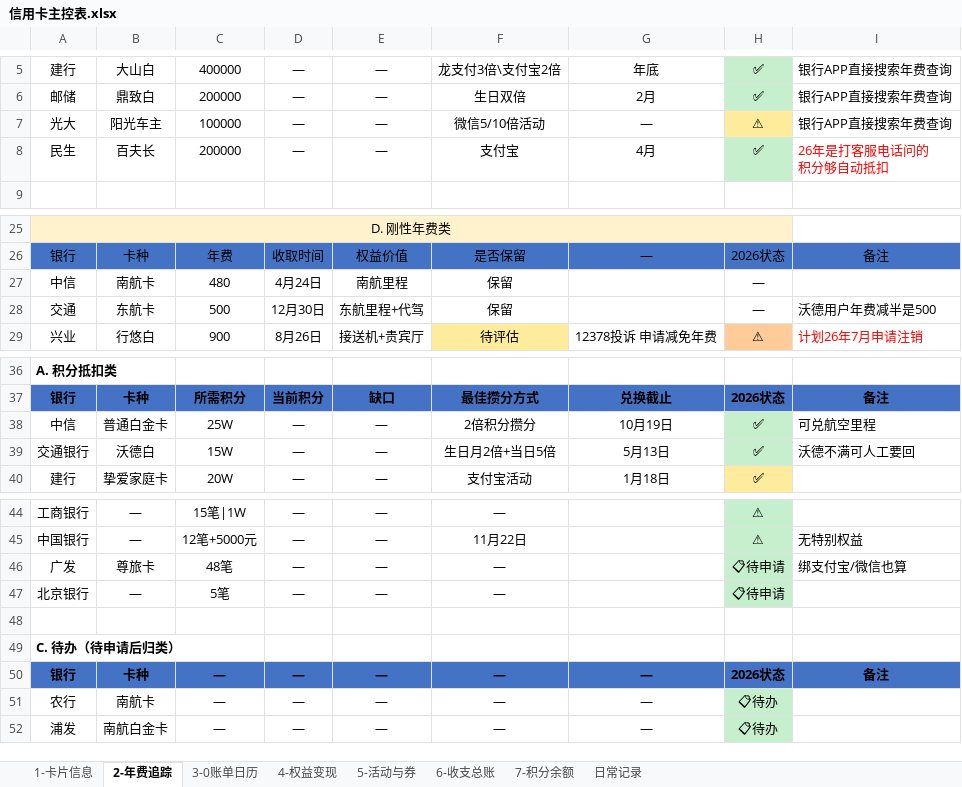
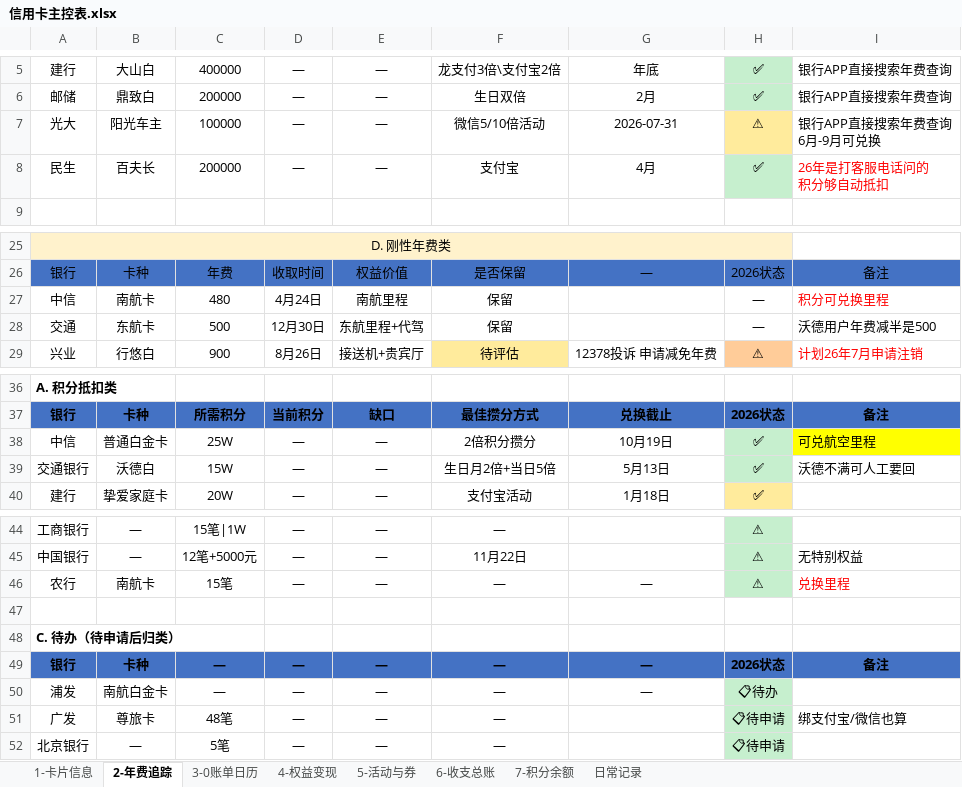
Before and after one commit to Eoser-Harvey/ContextStack, an Excel workbook: 01-Projects/family-investment/credit-card-management/信用卡主控表.xlsx, sheet 2-年费追踪, drawn as a sheet; only a part is shown, gaps mark what is left out; values as stored, in another font and other column widths than the file's, no borders; conditional formats not drawn; removed rows and columns are numbered as before the commit, all else as after; ↵ is a line break in a cell; the diff names each change by its address in the sheet, - before the commit and + after, or states it on an @@ line.

Commit message:
auto: add 01-Projects (2), modify 01-Projects (6), modify 02-Knowledge (2)

```diff
--- a/01-Projects/family-investment/credit-card-management/信用卡主控表.xlsx (sheet 2-年费追踪)
+++ b/01-Projects/family-investment/credit-card-management/信用卡主控表.xlsx (sheet 2-年费追踪)
-G7: —
+G7: 2026-07-31
-I7: 银行APP直接搜索年费查询
+I7: 银行APP直接搜索年费查询 ↵ 6月-9月可兑换
-I27: (empty)
+I27: 积分可兑换里程
-I38 fill: none
+I38 fill: #FFFF00
+row 46: 农行 | 南航卡 | 15笔 | — | — | — | — | ⚠ | 兑换里程
-row 51: 农行 | 南航卡 | — | — | — | — | — | 📋待办
@@ row 46 moved to row 51: 广发 @@
@@ row 47 moved to row 52: 北京银行 @@
```
Also changed, not shown: sheet 日常记录, sheet 1-卡片信息, sheet 3-0账单日历, 9 other files.
